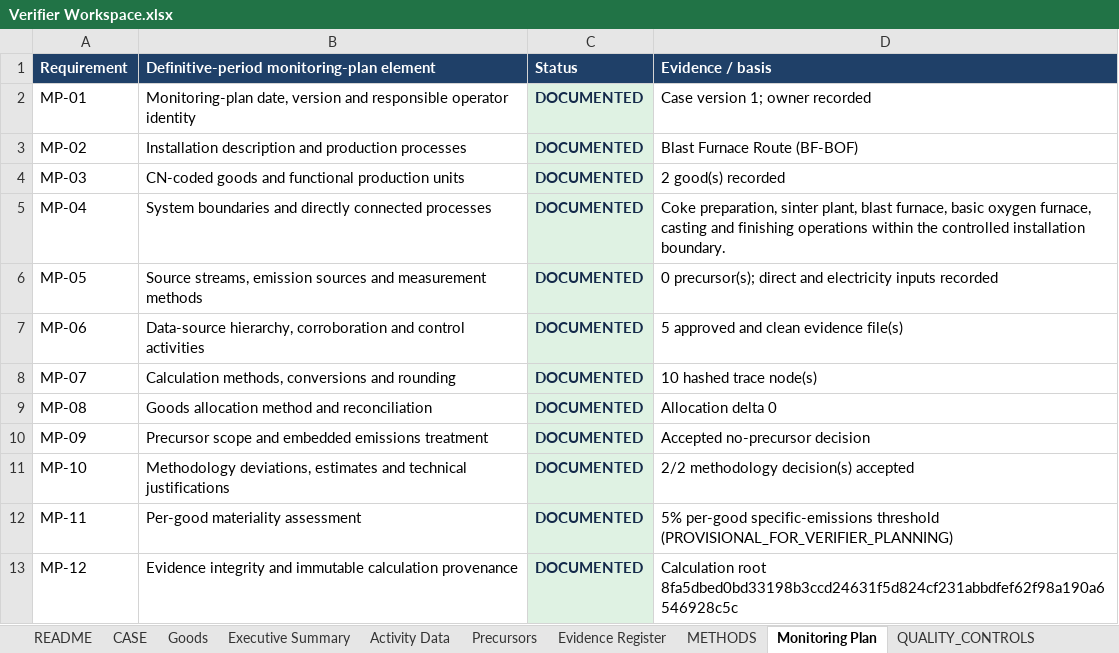
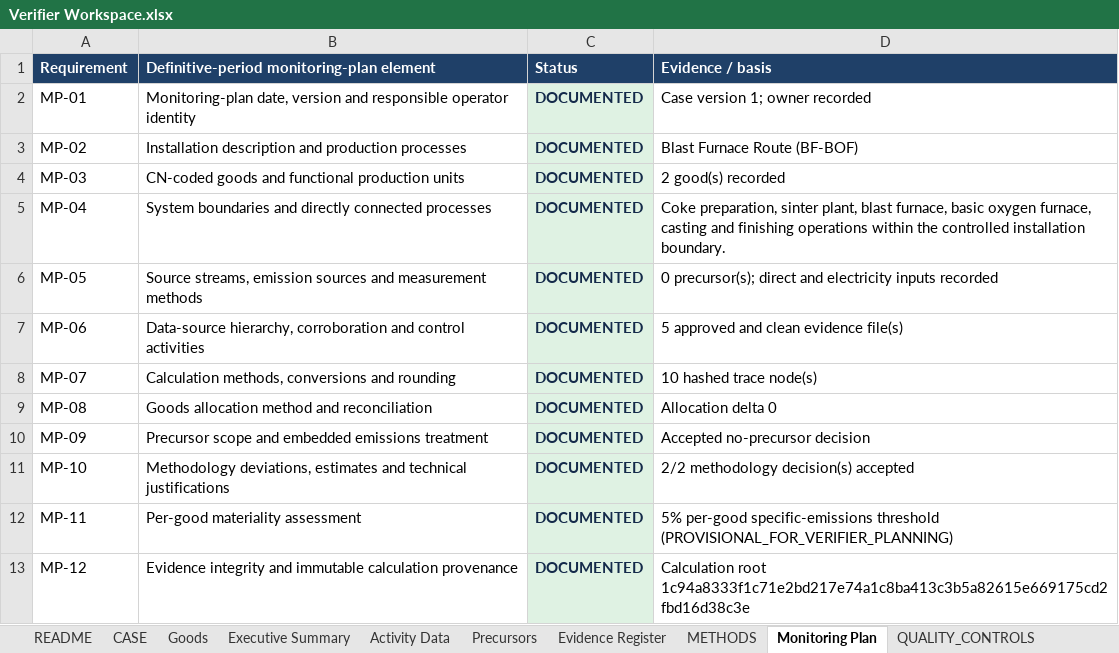
Before and after one commit to barisbagirlar-web/cbamvalid, an Excel workbook: artifacts/sample-v5/Verifier Workspace.xlsx, sheet Monitoring Plan, drawn as a sheet; values as stored, in another font and other column widths than the file's, no borders; conditional formats not drawn; the diff names each change by its address in the sheet, - before the commit and + after, or states it on an @@ line.

```diff
--- a/artifacts/sample-v5/Verifier Workspace.xlsx (sheet Monitoring Plan)
+++ b/artifacts/sample-v5/Verifier Workspace.xlsx (sheet Monitoring Plan)
-D13 (Evidence / basis): Calculation root 8fa5dbed0bd33198b3ccd24631f5d824cf231abbdfef62f98a190a6546928c5c
+D13 (Evidence / basis): Calculation root 1c94a8333f1c71e2bd217e74a1c8ba413c3b5a82615e669175cd2fbd16d38c3e
```
Also changed, not shown: sheet Calculations, sheet README, 17 other files.
